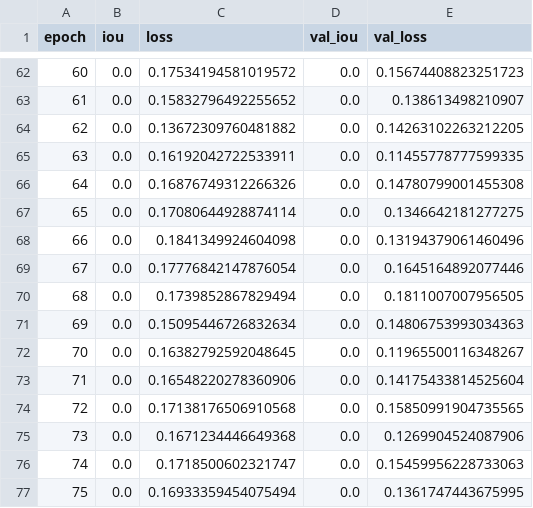
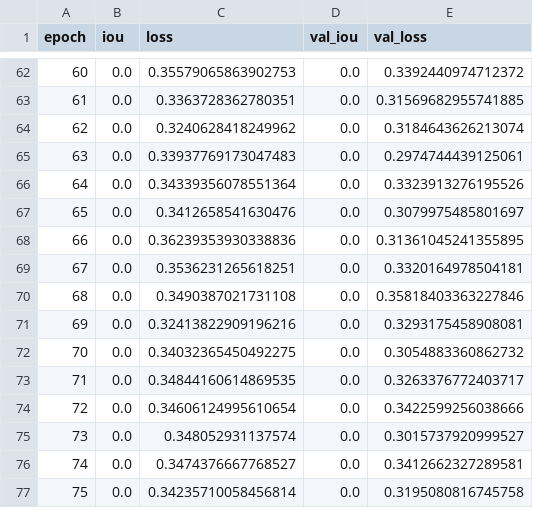
Before and after one commit to ranjaya/lp_detection, a CSV file: Resnet_license_plate.csv, drawn as a sheet; only a part is shown, gaps mark what is left out; the diff covers the shown part only.

```diff
--- a/Resnet_license_plate.csv
+++ b/Resnet_license_plate.csv
@@ -62,16 +62,16 @@ epoch,iou,loss,val_iou,val_loss
-60,0.0,0.17534194581019572,0.0,0.15674408823251723
-61,0.0,0.15832796492255652,0.0,0.138613498210907
-62,0.0,0.13672309760481882,0.0,0.14263102263212205
-63,0.0,0.16192042722533911,0.0,0.11455778777599335
-64,0.0,0.16876749312266326,0.0,0.14780799001455308
-65,0.0,0.17080644928874114,0.0,0.1346642181277275
-66,0.0,0.1841349924604098,0.0,0.13194379061460496
-67,0.0,0.17776842147876054,0.0,0.1645164892077446
-68,0.0,0.1739852867829494,0.0,0.1811007007956505
-69,0.0,0.15095446726832634,0.0,0.14806753993034363
-70,0.0,0.16382792592048645,0.0,0.11965500116348267
-71,0.0,0.16548220278360906,0.0,0.14175433814525604
-72,0.0,0.17138176506910568,0.0,0.15850991904735565
-73,0.0,0.1671234446649368,0.0,0.1269904524087906
-74,0.0,0.1718500602321747,0.0,0.15459956228733063
-75,0.0,0.16933359454075494,0.0,0.1361747443675995
+60,0.0,0.35579065863902753,0.0,0.3392440974712372
+61,0.0,0.3363728362780351,0.0,0.31569682955741885
+62,0.0,0.3240628418249962,0.0,0.3184643626213074
+63,0.0,0.33937769173047483,0.0,0.2974744439125061
+64,0.0,0.34339356078551364,0.0,0.3323913276195526
+65,0.0,0.3412658541630476,0.0,0.3079975485801697
+66,0.0,0.36239353930338836,0.0,0.31361045241355895
+67,0.0,0.3536231265618251,0.0,0.3320164978504181
+68,0.0,0.3490387021731108,0.0,0.35818403363227846
+69,0.0,0.32413822909196216,0.0,0.3293175458908081
+70,0.0,0.34032365450492275,0.0,0.3054883360862732
+71,0.0,0.34844160614869535,0.0,0.3263376772403717
+72,0.0,0.34606124995610654,0.0,0.3422599256038666
+73,0.0,0.348052931137574,0.0,0.3015737920999527
+74,0.0,0.3474376667768527,0.0,0.3412662327289581
+75,0.0,0.34235710058456814,0.0,0.3195080816745758
```
Also changed, not shown: 89 edited cells elsewhere in this file, 2 other files.
